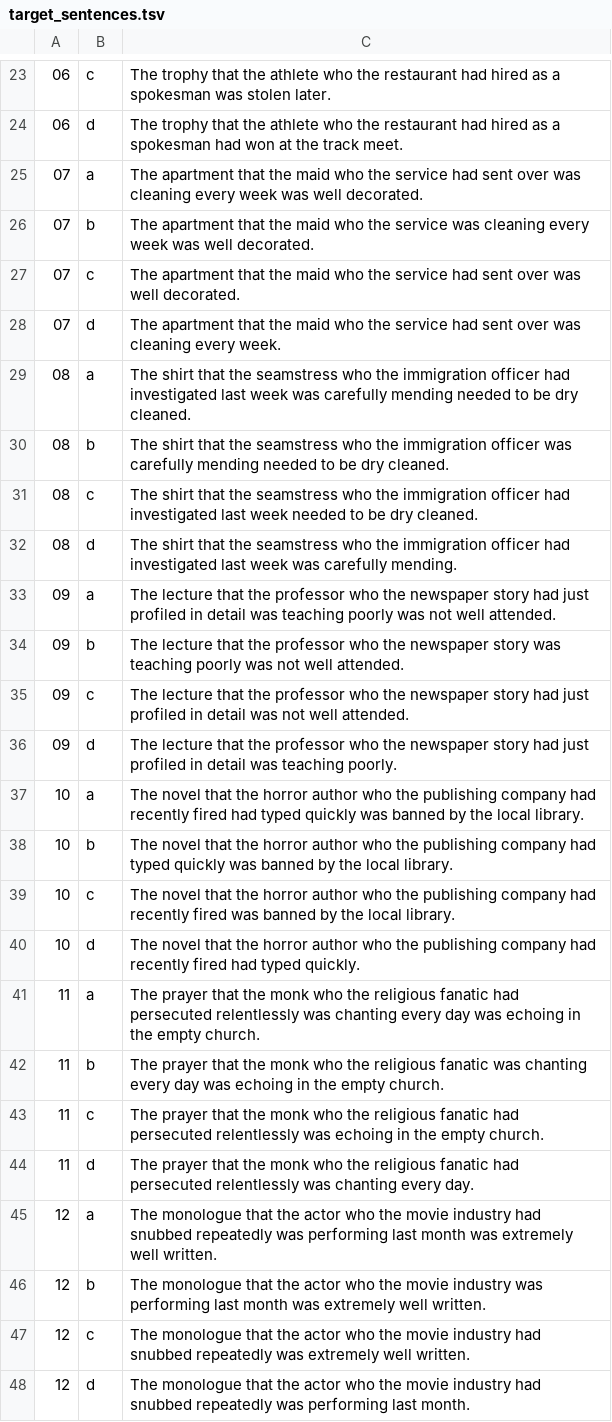
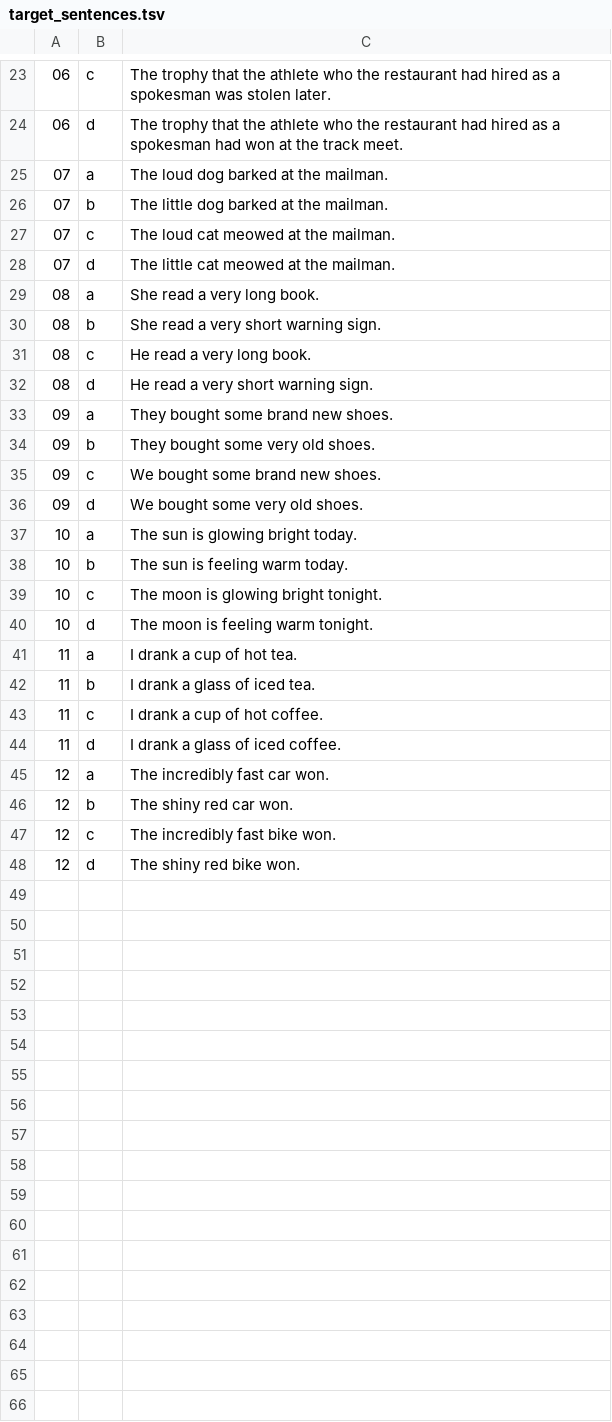
Before and after one commit to tmalsburg/selfhost_ling_expts, a TSV file: demo_selfpacedreading/target_sentences.tsv, drawn as a sheet; only a part is shown, gaps mark what is left out.

```diff
--- a/demo_selfpacedreading/target_sentences.tsv
+++ b/demo_selfpacedreading/target_sentences.tsv
@@ -24,25 +24,25 @@
 06	d	The trophy that the athlete who the restaurant had hired as a spokesman had won at the track meet.	
-07	a	The apartment that the maid who the service had sent over was cleaning every week was well decorated.	
-07	b	The apartment that the maid who the service was cleaning every week was well decorated.	
-07	c	The apartment that the maid who the service had sent over was well decorated.	
-07	d	The apartment that the maid who the service had sent over was cleaning every week.	
-08	a	The shirt that the seamstress who the immigration officer had investigated last week was carefully mending needed to be dry cleaned.	
-08	b	The shirt that the seamstress who the immigration officer was carefully mending needed to be dry cleaned.	
-08	c	The shirt that the seamstress who the immigration officer had investigated last week needed to be dry cleaned.	
-08	d	The shirt that the seamstress who the immigration officer had investigated last week was carefully mending.	
-09	a	The lecture that the professor who the newspaper story had just profiled in detail was teaching poorly was not well attended.	
-09	b	The lecture that the professor who the newspaper story was teaching poorly was not well attended.	
-09	c	The lecture that the professor who the newspaper story had just profiled in detail was not well attended.	
-09	d	The lecture that the professor who the newspaper story had just profiled in detail was teaching poorly.	
-10	a	The novel that the horror author who the publishing company had recently fired had typed quickly was banned by the local library.	
-10	b	The novel that the horror author who the publishing company had typed quickly was banned by the local library.	
-10	c	The novel that the horror author who the publishing company had recently fired was banned by the local library.	
-10	d	The novel that the horror author who the publishing company had recently fired had typed quickly.	
-11	a	The prayer that the monk who the religious fanatic had persecuted relentlessly was chanting every day was echoing in the empty church.	
-11	b	The prayer that the monk who the religious fanatic was chanting every day was echoing in the empty church.	
-11	c	The prayer that the monk who the religious fanatic had persecuted relentlessly was echoing in the empty church.	
-11	d	The prayer that the monk who the religious fanatic had persecuted relentlessly was chanting every day.	
-12	a	The monologue that the actor who the movie industry had snubbed repeatedly was performing last month was extremely well written.	
-12	b	The monologue that the actor who the movie industry was performing last month was extremely well written.	
-12	c	The monologue that the actor who the movie industry had snubbed repeatedly was extremely well written.	
-12	d	The monologue that the actor who the movie industry had snubbed repeatedly was performing last month.	
+07	a	The loud dog barked at the mailman.	
+07	b	The little dog barked at the mailman.	
+07	c	The loud cat meowed at the mailman.	
+07	d	The little cat meowed at the mailman.	
+08	a	She read a very long book.	
+08	b	She read a very short warning sign.	
+08	c	He read a very long book.	
+08	d	He read a very short warning sign.	
+09	a	They bought some brand new shoes.	
+09	b	They bought some very old shoes.	
+09	c	We bought some brand new shoes.	
+09	d	We bought some very old shoes.	
+10	a	The sun is glowing bright today.	
+10	b	The sun is feeling warm today.	
+10	c	The moon is glowing bright tonight.	
+10	d	The moon is feeling warm tonight.	
+11	a	I drank a cup of hot tea.	
+11	b	I drank a glass of iced tea.	
+11	c	I drank a cup of hot coffee.	
+11	d	I drank a glass of iced coffee.	
+12	a	The incredibly fast car won.	
+12	b	The shiny red car won.	
+12	c	The incredibly fast bike won.	
+12	d	The shiny red bike won.	
```
Also changed, not shown: 16 other files.
